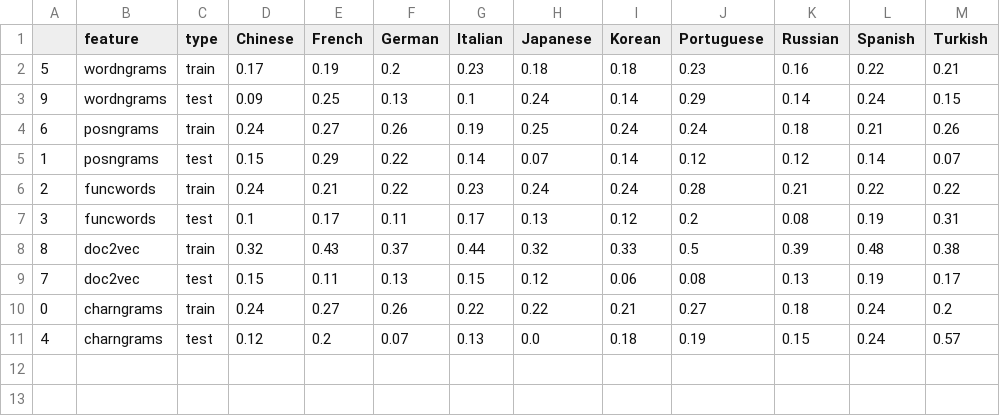
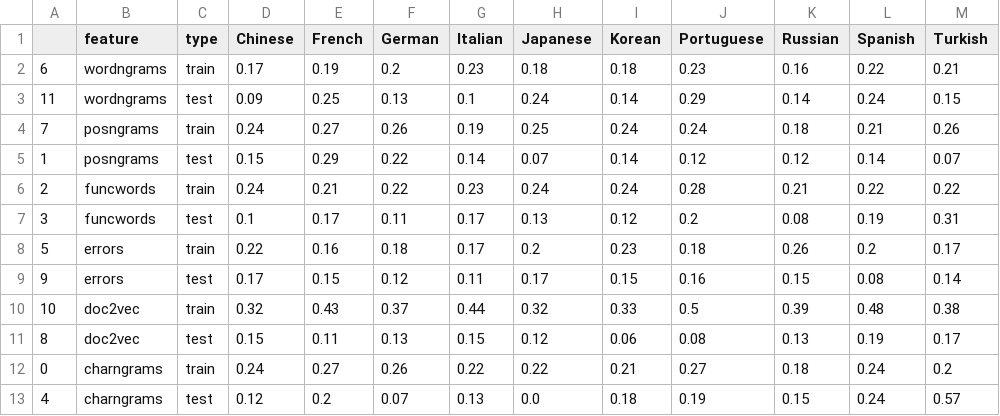
Before and after one commit to tomelf/CNIT623-Native-Language-Identification-On-English-Learner-Dataset, a CSV file: experiment_results/task3/task3_test_df_precision.csv, drawn as a sheet.

```diff
--- a/experiment_results/task3/task3_test_df_precision.csv
+++ b/experiment_results/task3/task3_test_df_precision.csv
@@ -1,5 +1,5 @@
 ,feature,type,Chinese,French,German,Italian,Japanese,Korean,Portuguese,Russian,Spanish,Turkish
-5,wordngrams,train,0.17,0.19,0.2,0.23,0.18,0.18,0.23,0.16,0.22,0.21
-9,wordngrams,test,0.09,0.25,0.13,0.1,0.24,0.14,0.29,0.14,0.24,0.15
-6,posngrams,train,0.24,0.27,0.26,0.19,0.25,0.24,0.24,0.18,0.21,0.26
+6,wordngrams,train,0.17,0.19,0.2,0.23,0.18,0.18,0.23,0.16,0.22,0.21
+11,wordngrams,test,0.09,0.25,0.13,0.1,0.24,0.14,0.29,0.14,0.24,0.15
+7,posngrams,train,0.24,0.27,0.26,0.19,0.25,0.24,0.24,0.18,0.21,0.26
 1,posngrams,test,0.15,0.29,0.22,0.14,0.07,0.14,0.12,0.12,0.14,0.07
@@ -7,4 +7,6 @@
 3,funcwords,test,0.1,0.17,0.11,0.17,0.13,0.12,0.2,0.08,0.19,0.31
-8,doc2vec,train,0.32,0.43,0.37,0.44,0.32,0.33,0.5,0.39,0.48,0.38
-7,doc2vec,test,0.15,0.11,0.13,0.15,0.12,0.06,0.08,0.13,0.19,0.17
+5,errors,train,0.22,0.16,0.18,0.17,0.2,0.23,0.18,0.26,0.2,0.17
+9,errors,test,0.17,0.15,0.12,0.11,0.17,0.15,0.16,0.15,0.08,0.14
+10,doc2vec,train,0.32,0.43,0.37,0.44,0.32,0.33,0.5,0.39,0.48,0.38
+8,doc2vec,test,0.15,0.11,0.13,0.15,0.12,0.06,0.08,0.13,0.19,0.17
 0,charngrams,train,0.24,0.27,0.26,0.22,0.22,0.21,0.27,0.18,0.24,0.2
```
Also changed, not shown: experiment_results/task3/task3_grid_search_doc2vec.csv, experiment_results/task3/task3_test_df_f1.csv, 14 other files.
